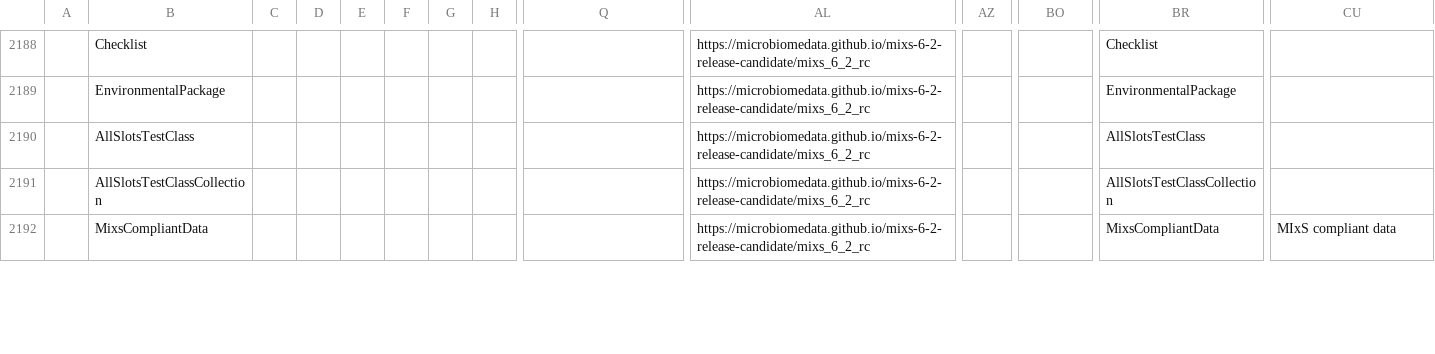
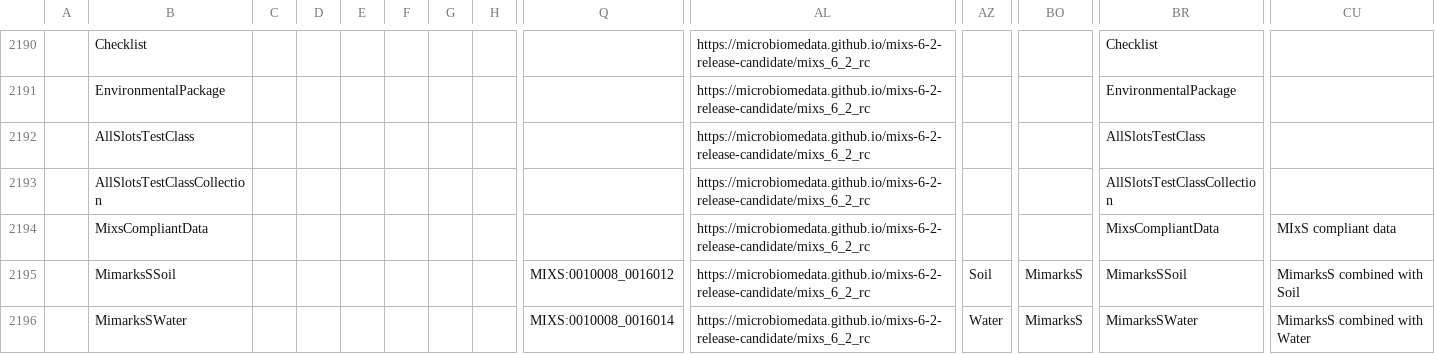
Before and after one commit to microbiomedata/mixs-6-2-release-candidate, a TSV file: schemasheets-usage-output/mixs_6_2_rc.yaml.exhaustive.schemasheet.tsv, drawn as a sheet; only a part is shown, gaps mark what is left out; rows hold the shown columns only; the diff covers the shown part only; the diff names each change by its address in the sheet, - before the commit and + after, or states it on an @@ line.

```diff
--- a/schemasheets-usage-output/mixs_6_2_rc.yaml.exhaustive.schemasheet.tsv
+++ b/schemasheets-usage-output/mixs_6_2_rc.yaml.exhaustive.schemasheet.tsv
+row 2195:  | MimarksSSoil |  |  |  |  |  |  | MIXS:0010008_0016012 | https://microbiomedata.github.io/mixs-6-2-release-candidate/mixs_6_2_rc | Soil | MimarksS | MimarksSSoil | MimarksS combined with Soil
+row 2196:  | MimarksSWater |  |  |  |  |  |  | MIXS:0010008_0016014 | https://microbiomedata.github.io/mixs-6-2-release-candidate/mixs_6_2_rc | Water | MimarksS | MimarksSWater | MimarksS combined with Water
```
Also changed, not shown: 2 added rows and 2 edited cells elsewhere in this file, other-reports/schema-lint-report.tsv, schemasheets-usage-output/mixs_6_2_rc.yaml.concise.schemasheet.tsv, 17 other files.
